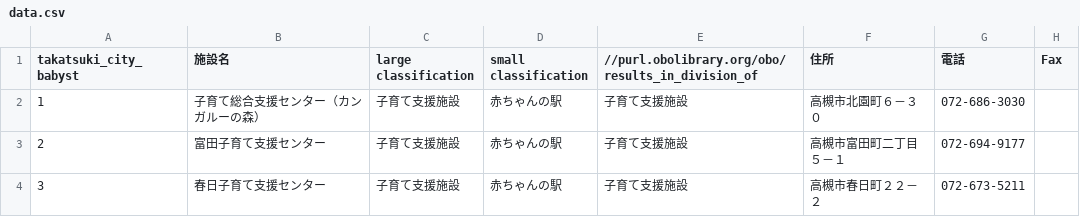
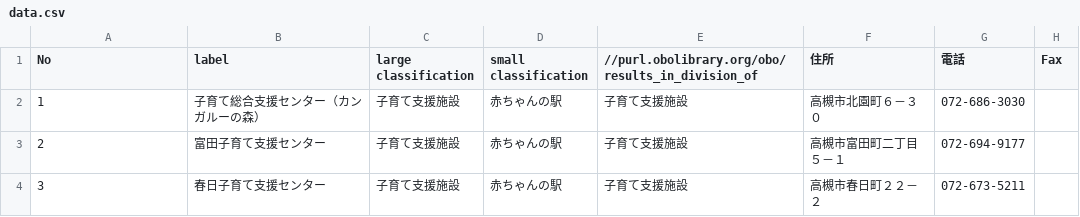
Before and after one commit to Phuket100/leaflet-simple-csv, a CSV file: data/data.csv, drawn as a sheet; only a part is shown; the diff names each change by its address in the sheet, - before the commit and + after, or states it on an @@ line.

Commit message:
Add files via upload

```diff
--- a/data/data.csv
+++ b/data/data.csv
-A1: takatsuki_city_babyst
+A1: No
-B1: 施設名
+B1: label
```
